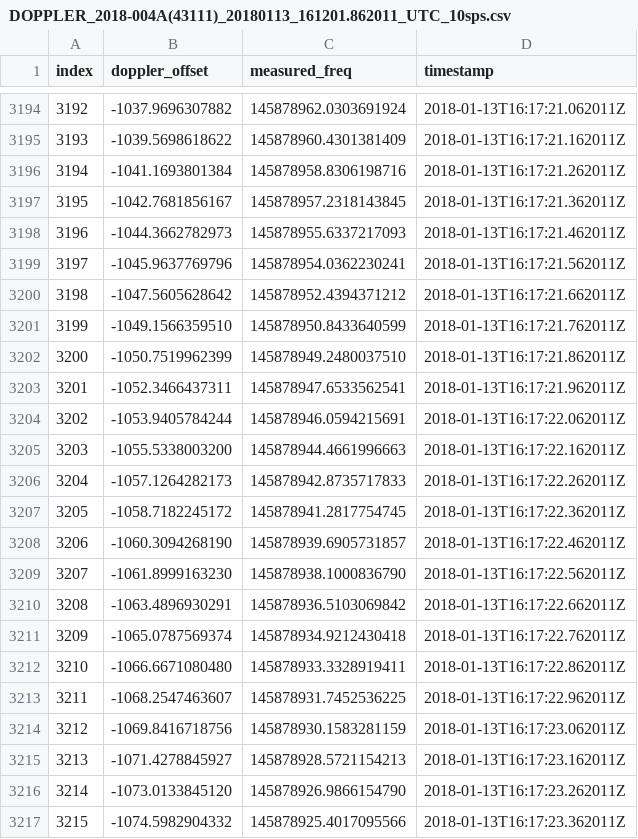
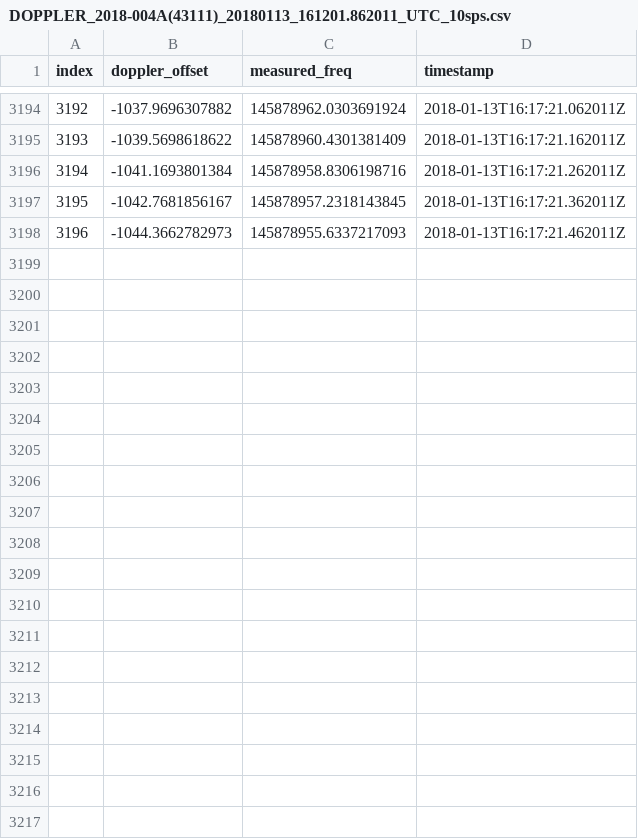
Before and after one commit to zleffke/tle_match, a CSV file: generated/DOPPLER_2018-004A(43111)_20180113_161201.862011_UTC_10sps.csv, drawn as a sheet; only a part is shown, gaps mark what is left out; the diff covers the shown part only.

Commit message:
trimmed data to remove transient measurement

```diff
--- a/generated/DOPPLER_2018-004A(43111)_20180113_161201.862011_UTC_10sps.csv
+++ b/generated/DOPPLER_2018-004A(43111)_20180113_161201.862011_UTC_10sps.csv
@@ -3198,20 +3198 @@ index,doppler_offset,measured_freq,timestamp
 3196,-1044.3662782973,145878955.6337217093,2018-01-13T16:17:21.462011Z
-3197,-1045.9637769796,145878954.0362230241,2018-01-13T16:17:21.562011Z
-3198,-1047.5605628642,145878952.4394371212,2018-01-13T16:17:21.662011Z
-3199,-1049.1566359510,145878950.8433640599,2018-01-13T16:17:21.762011Z
-3200,-1050.7519962399,145878949.2480037510,2018-01-13T16:17:21.862011Z
-3201,-1052.3466437311,145878947.6533562541,2018-01-13T16:17:21.962011Z
-3202,-1053.9405784244,145878946.0594215691,2018-01-13T16:17:22.062011Z
-3203,-1055.5338003200,145878944.4661996663,2018-01-13T16:17:22.162011Z
-3204,-1057.1264282173,145878942.8735717833,2018-01-13T16:17:22.262011Z
-3205,-1058.7182245172,145878941.2817754745,2018-01-13T16:17:22.362011Z
-3206,-1060.3094268190,145878939.6905731857,2018-01-13T16:17:22.462011Z
-3207,-1061.8999163230,145878938.1000836790,2018-01-13T16:17:22.562011Z
-3208,-1063.4896930291,145878936.5103069842,2018-01-13T16:17:22.662011Z
-3209,-1065.0787569374,145878934.9212430418,2018-01-13T16:17:22.762011Z
-3210,-1066.6671080480,145878933.3328919411,2018-01-13T16:17:22.862011Z
-3211,-1068.2547463607,145878931.7452536225,2018-01-13T16:17:22.962011Z
-3212,-1069.8416718756,145878930.1583281159,2018-01-13T16:17:23.062011Z
-3213,-1071.4278845927,145878928.5721154213,2018-01-13T16:17:23.162011Z
-3214,-1073.0133845120,145878926.9866154790,2018-01-13T16:17:23.262011Z
-3215,-1074.5982904332,145878925.4017095566,2018-01-13T16:17:23.362011Z
```
Also changed, not shown: 31 removed rows elsewhere in this file, generated/DOPPLER_2018-004AA(43135)_20180113_161201.862011_UTC_10sps.csv, generated/DOPPLER_2018-004AB(43136)_20180113_161201.862011_UTC_10sps.csv, 32 other files.
